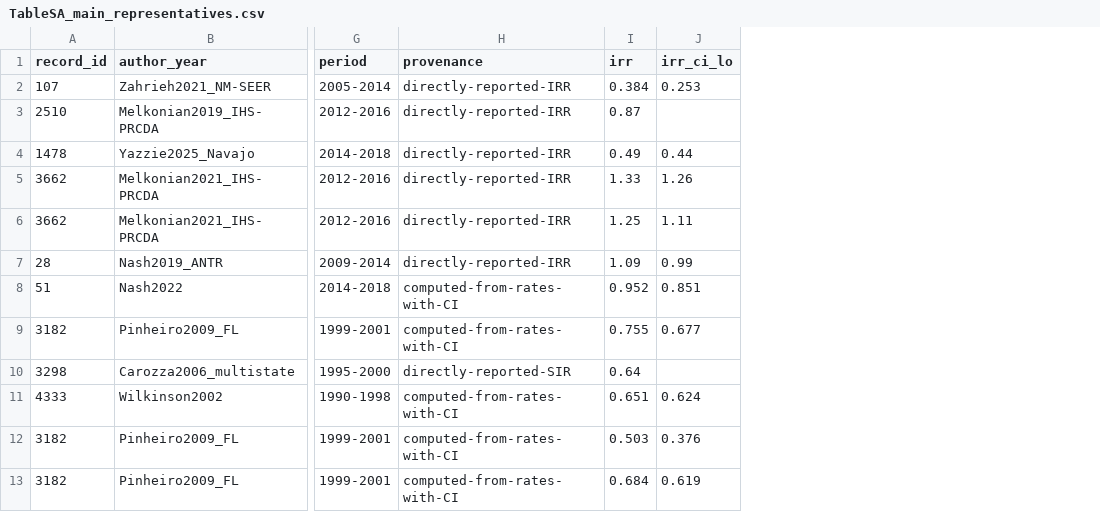
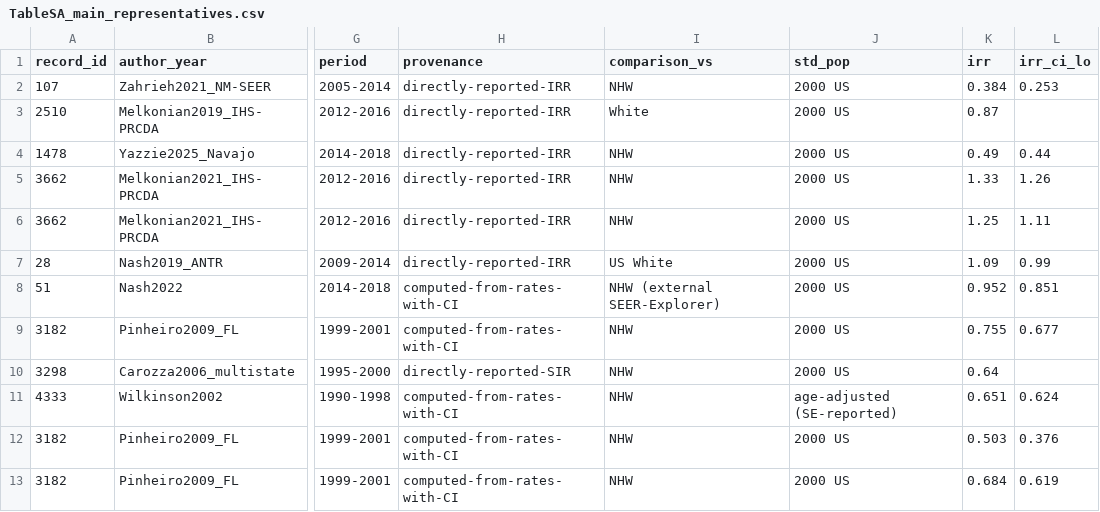
Before and after one commit to p16791918-lab/Meta, a CSV file: meta_agents/search_v2/TableSA_main_representatives.csv, drawn as a sheet; only a part is shown, gaps mark what is left out; the diff names each change by its address in the sheet, - before the commit and + after, or states it on an @@ line.

```diff
--- a/meta_agents/search_v2/TableSA_main_representatives.csv
+++ b/meta_agents/search_v2/TableSA_main_representatives.csv
+column I (comparison_vs), rows 2-13: NHW | White | NHW | NHW | NHW | US White | NHW (external SEER-Explorer) | NHW | NHW | NHW | NHW | NHW
+column J (std_pop), rows 2-13: 2000 US | 2000 US | 2000 US | 2000 US | 2000 US | 2000 US | 2000 US | 2000 US | 2000 US | age-adjusted (SE-reported) | 2000 US | 2000 US
```
Also changed, not shown: 11 other files.
